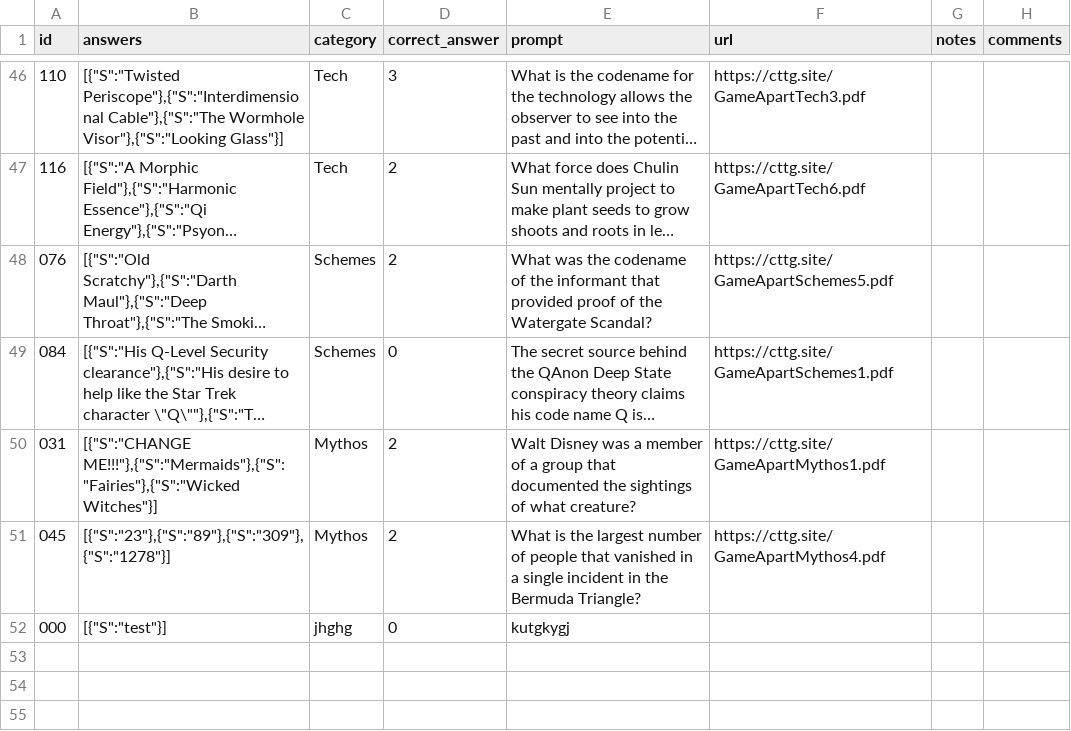
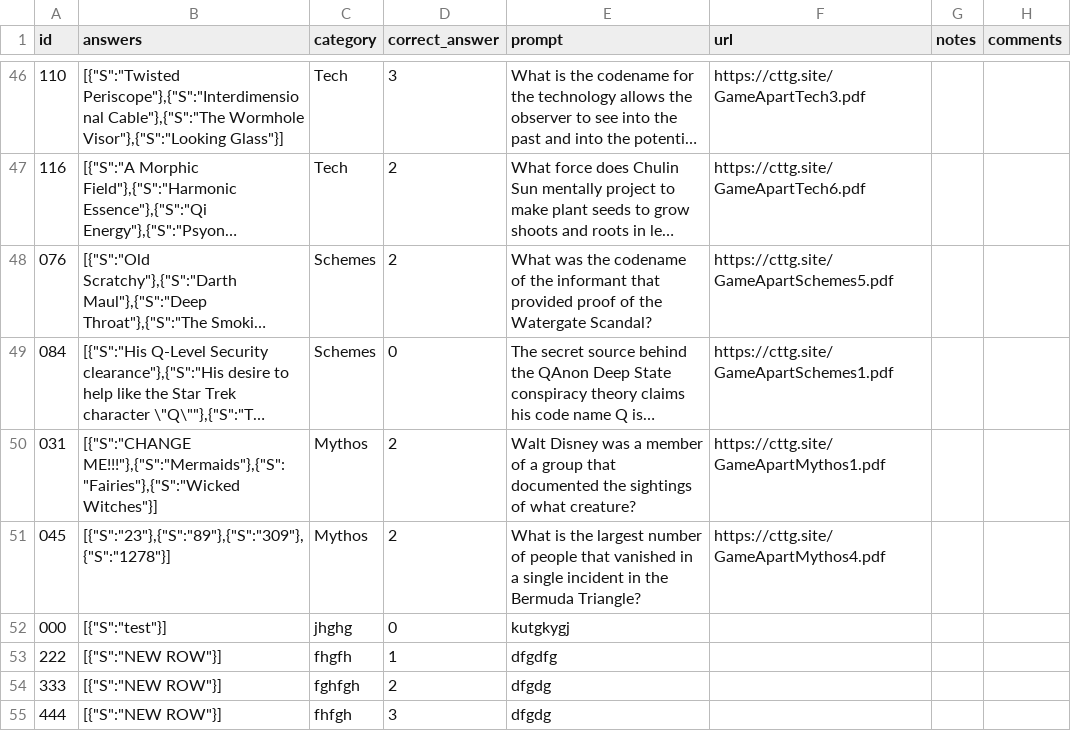
Before and after one commit to bitsofprocess/awsCsvLoader, a CSV file: ct-prod.csv, drawn as a sheet; only a part is shown, gaps mark what is left out; long unchanged cells end in ….

```diff
--- a/ct-prod.csv
+++ b/ct-prod.csv
@@ -52 +52,4 @@
 "000","[{""S"":""test""}]","jhghg","0","kutgkygj",,,
+"222","[{""S"":""NEW ROW""}]","fhgfh","1","dfgdfg",,,
+"333","[{""S"":""NEW ROW""}]","fghfgh","2","dfgdg",,,
+"444","[{""S"":""NEW ROW""}]","fhfgh","3","dfgdg",,,
```
Also changed, not shown: 1 other file.
